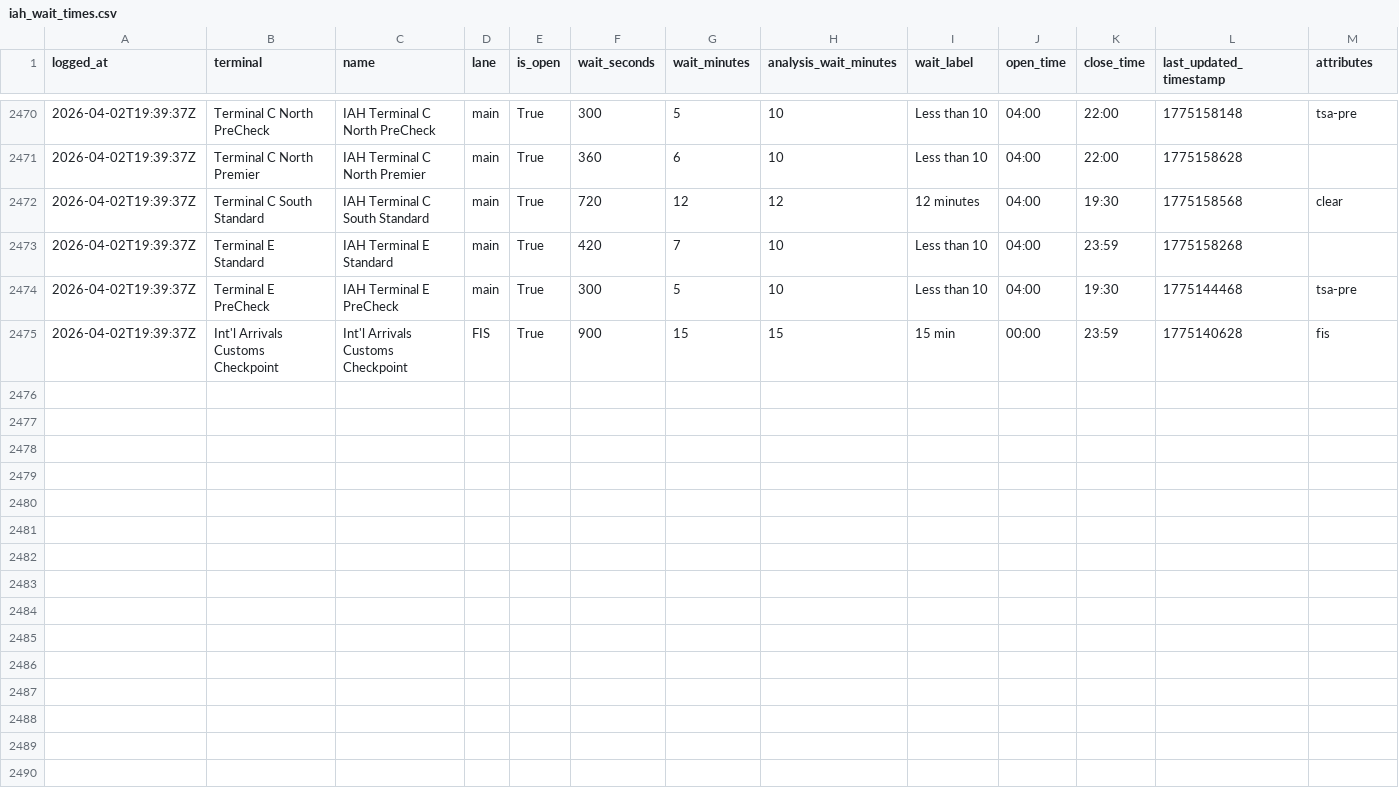
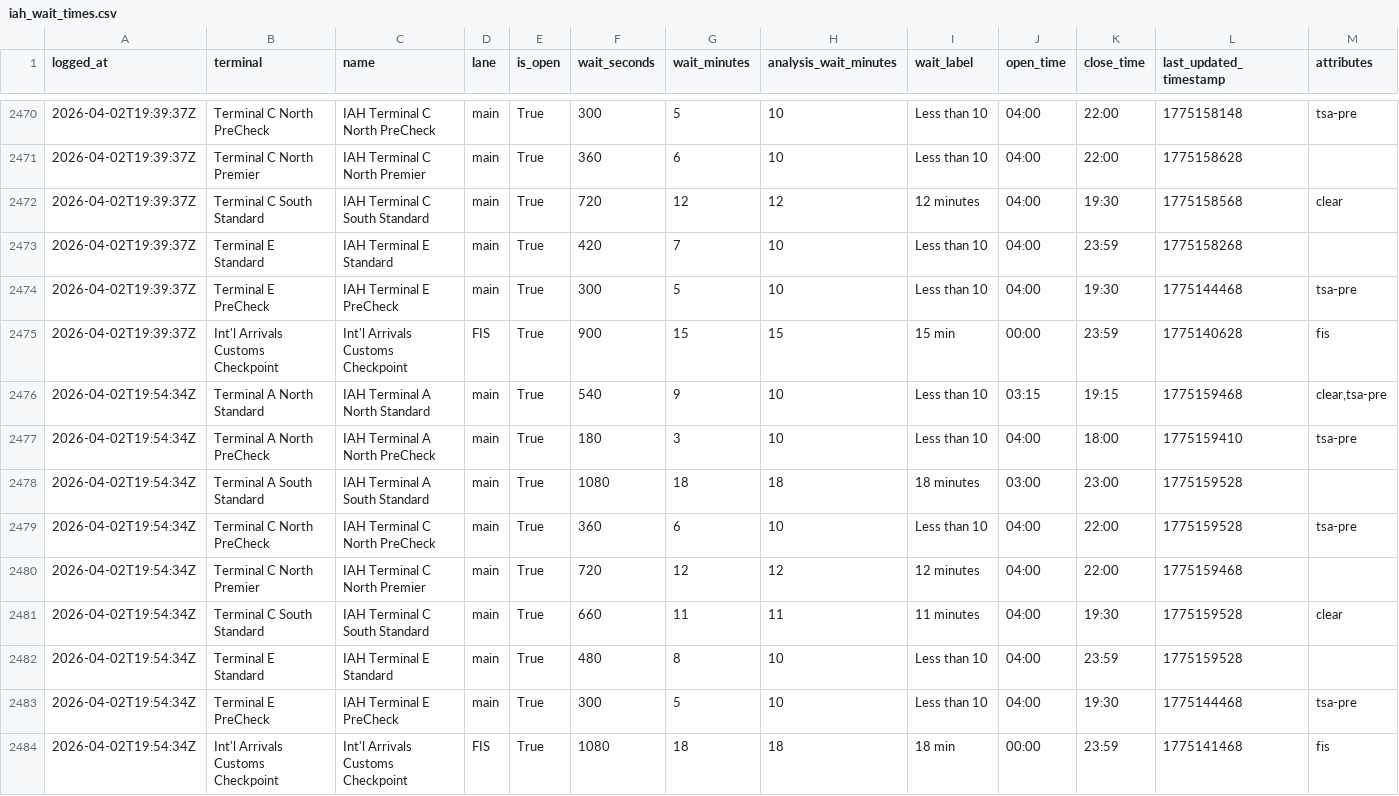
Before and after one commit to heyottomax/iah-wait-times, a CSV file: iah_wait_times.csv, drawn as a sheet; only a part is shown, gaps mark what is left out; the diff names each change by its address in the sheet, - before the commit and + after, or states it on an @@ line.

Commit message:
Polish IAH wait times site

```diff
--- a/iah_wait_times.csv
+++ b/iah_wait_times.csv
+row 2476: 2026-04-02T19:54:34Z | Terminal A North Standard | IAH Terminal A North Standard | main | True | 540 | 9 | 10 | Less than 10 | 03:15 | 19:15 | 1775159468 | clear,tsa-pre
+row 2477: 2026-04-02T19:54:34Z | Terminal A North PreCheck | IAH Terminal A North PreCheck | main | True | 180 | 3 | 10 | Less than 10 | 04:00 | 18:00 | 1775159410 | tsa-pre
+row 2478: 2026-04-02T19:54:34Z | Terminal A South Standard | IAH Terminal A South Standard | main | True | 1080 | 18 | 18 | 18 minutes | 03:00 | 23:00 | 1775159528
+row 2479: 2026-04-02T19:54:34Z | Terminal C North PreCheck | IAH Terminal C North PreCheck | main | True | 360 | 6 | 10 | Less than 10 | 04:00 | 22:00 | 1775159528 | tsa-pre
+row 2480: 2026-04-02T19:54:34Z | Terminal C North Premier | IAH Terminal C North Premier | main | True | 720 | 12 | 12 | 12 minutes | 04:00 | 22:00 | 1775159468
+row 2481: 2026-04-02T19:54:34Z | Terminal C South Standard | IAH Terminal C South Standard | main | True | 660 | 11 | 11 | 11 minutes | 04:00 | 19:30 | 1775159528 | clear
+row 2482: 2026-04-02T19:54:34Z | Terminal E Standard | IAH Terminal E Standard | main | True | 480 | 8 | 10 | Less than 10 | 04:00 | 23:59 | 1775159528
+row 2483: 2026-04-02T19:54:34Z | Terminal E PreCheck | IAH Terminal E PreCheck | main | True | 300 | 5 | 10 | Less than 10 | 04:00 | 19:30 | 1775144468 | tsa-pre
+row 2484: 2026-04-02T19:54:34Z | Int'l Arrivals Customs Checkpoint | Int'l Arrivals Customs Checkpoint | FIS | True | 1080 | 18 | 18 | 18 min | 00:00 | 23:59 | 1775141468 | fis
```
Also changed, not shown: 2 other files.
